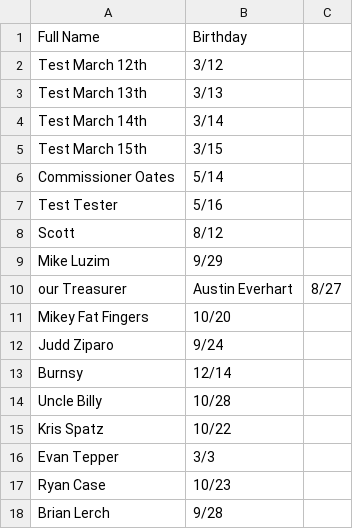
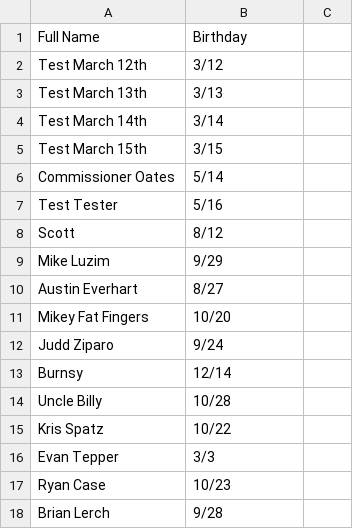
Before and after one commit to ProstoMokasin/birthday-bot, a CSV file: birthday-list.csv, drawn as a sheet; removed rows and columns are numbered as before the commit, all else as after; the diff names each change by its address in the sheet, - before the commit and + after, or states it on an @@ line.

Commit message:
Update birthday-list.csv

```diff
--- a/birthday-list.csv
+++ b/birthday-list.csv
-row 10: our Treasurer | Austin Everhart | 8/27
+row 10: Austin Everhart | 8/27
```
